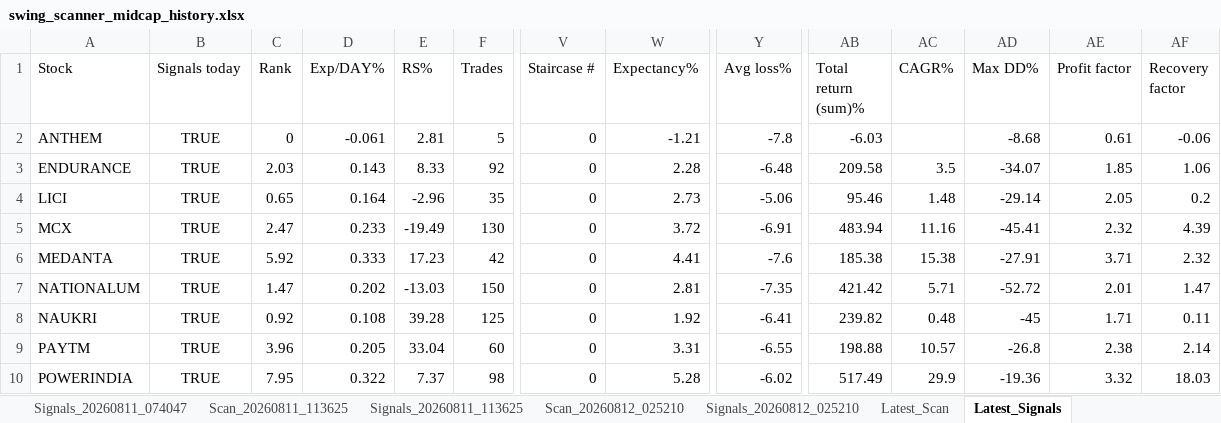
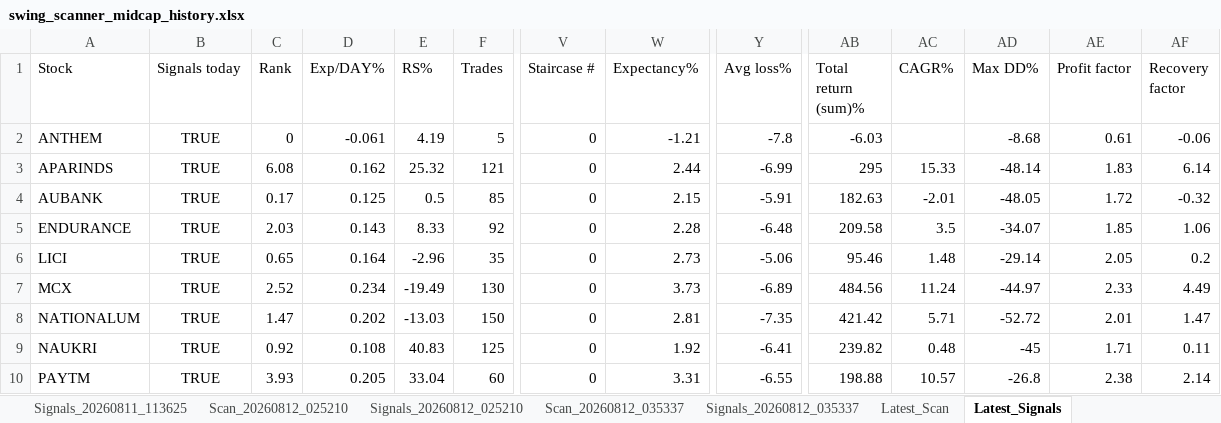
Before and after one commit to PavanSaiNekkala/Swing_Scanner_Latest, an Excel workbook: downloads/history/swing_scanner_midcap_history.xlsx, sheet Latest_Signals, drawn as a sheet; only a part is shown, gaps mark what is left out; values as stored, in another font and other column widths than the file's, no borders; removed rows and columns are numbered as before the commit, all else as after; rows hold the shown columns only; the diff names each change by its address in the sheet, - before the commit and + after, or states it on an @@ line.

```diff
--- a/downloads/history/swing_scanner_midcap_history.xlsx (sheet Latest_Signals)
+++ b/downloads/history/swing_scanner_midcap_history.xlsx (sheet Latest_Signals)
-E2 (RS%): 2.81
+E2 (RS%): 4.19
+row 3: APARINDS | TRUE | 6.08 | 0.162 | 25.32 | 121 | 0 | 2.44 | -6.99 | 295 | 15.33 | -48.14 | 1.83 | 6.14
+row 4: AUBANK | TRUE | 0.17 | 0.125 | 0.5 | 85 | 0 | 2.15 | -5.91 | 182.63 | -2.01 | -48.05 | 1.72 | -0.32
-C7 (Rank): 2.47
+C7 (Rank): 2.52
-D7 (Exp/DAY%): 0.233
+D7 (Exp/DAY%): 0.234
-W7 (Expectancy%): 3.72
+W7 (Expectancy%): 3.73
-Y7 (Avg loss%): -6.91
+Y7 (Avg loss%): -6.89
-AB7 (Total return (sum)%): 483.94
+AB7 (Total return (sum)%): 484.56
-AC7 (CAGR%): 11.16
+AC7 (CAGR%): 11.24
-AD7 (Max DD%): -45.41
+AD7 (Max DD%): -44.97
-AE7 (Profit factor): 2.32
+AE7 (Profit factor): 2.33
-AF7 (Recovery factor): 4.39
+AF7 (Recovery factor): 4.49
-row 6: MEDANTA | TRUE | 5.92 | 0.333 | 17.23 | 42 | 0 | 4.41 | -7.6 | 185.38 | 15.38 | -27.91 | 3.71 | 2.32
-E9 (RS%): 39.28
+E9 (RS%): 40.83
-C10 (Rank): 3.96
+C10 (Rank): 3.93
-row 10: POWERINDIA | TRUE | 7.95 | 0.322 | 7.37 | 98 | 0 | 5.28 | -6.02 | 517.49 | 29.9 | -19.36 | 3.32 | 18.03
```
Also changed, not shown: sheet Latest_Scan, other sheet tabs.
